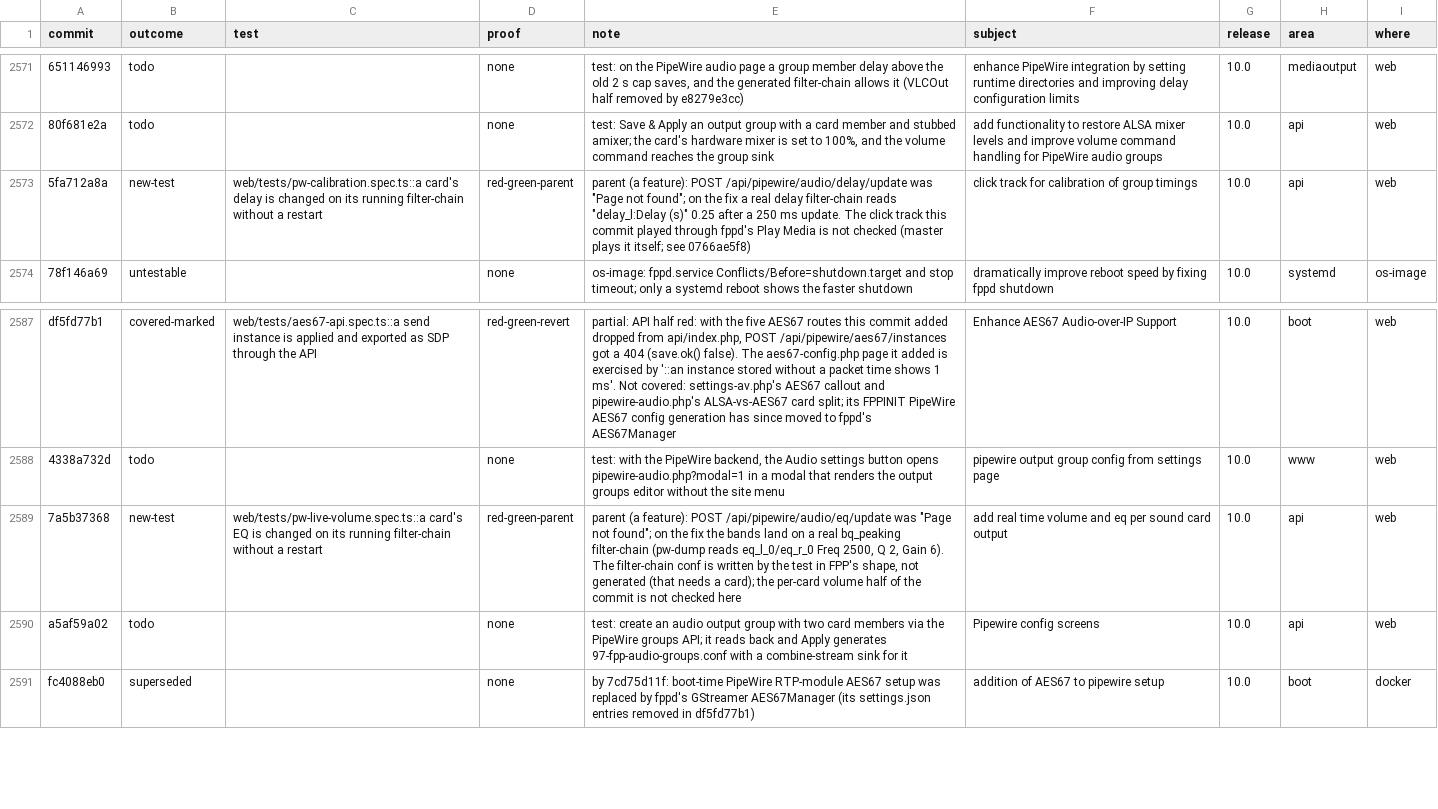
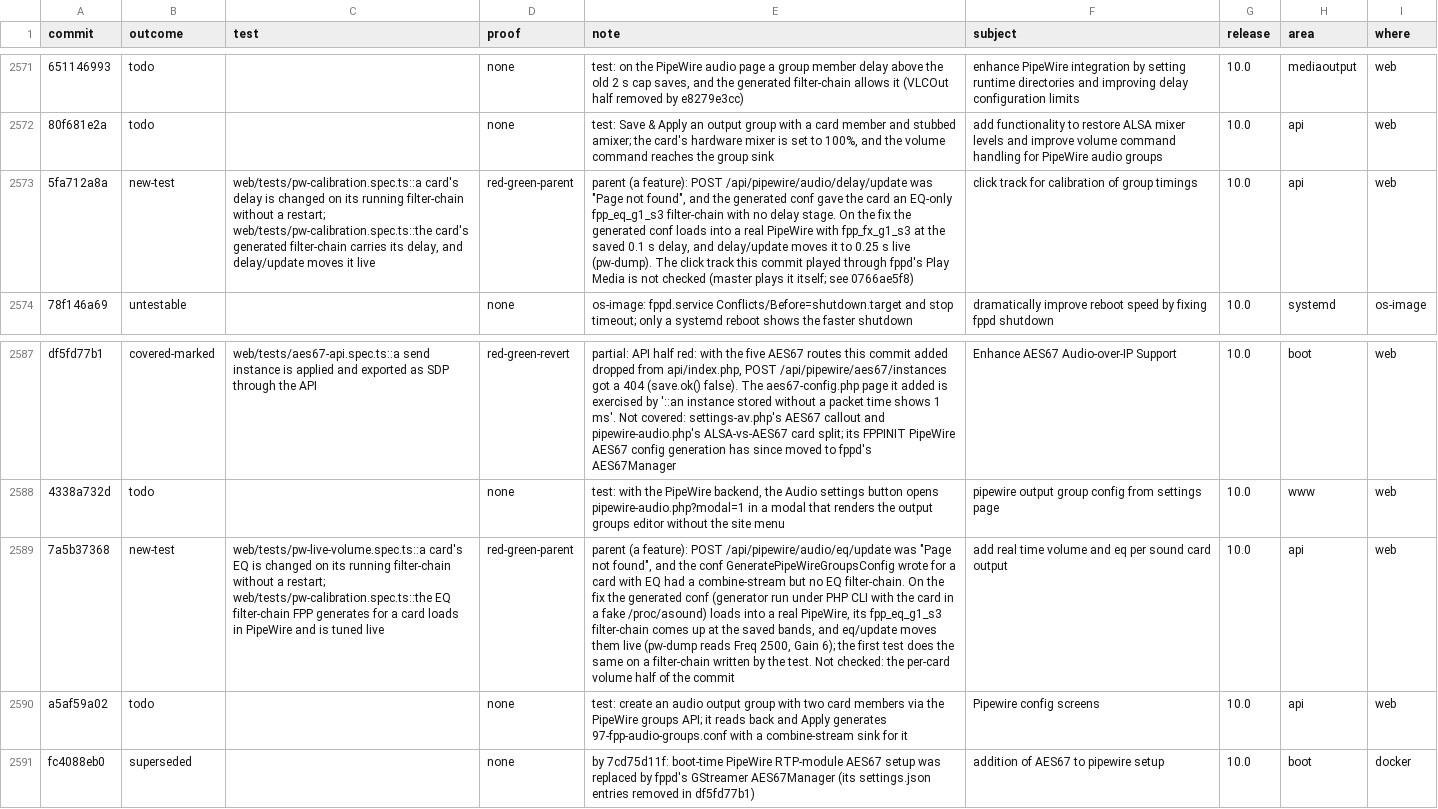
Before and after one commit to FalconChristmas/fpp-tests, a TSV file: ledger/fpp-since-9.5.tsv, drawn as a sheet; only a part is shown, gaps mark what is left out; the diff names each change by its address in the sheet, - before the commit and + after, or states it on an @@ line.

```diff
--- a/ledger/fpp-since-9.5.tsv
+++ b/ledger/fpp-since-9.5.tsv
-C2573 (test): …without a restart
+C2573 (test): …without a restart; web/tests/pw-calibration.spec.ts::the card's generated filter-chain carries its delay, and delay/update moves it live
-E2573 (note): …"Page not found"; on the fix a real delay filter-chain reads "delay_l:Delay (s)" 0.25 after a 250 ms update. The click…
+E2573 (note): …"Page not found", and the generated conf gave the card an EQ-only fpp_eq_g1_s3 filter-chain with no delay stage. On the fix the generated conf loads into a real PipeWire with fpp_fx_g1_s3 at the saved 0.1 s delay, and delay/update moves it to 0.25 s live (pw-dump). The click…
-C2589 (test): …without a restart
+C2589 (test): …without a restart; web/tests/pw-calibration.spec.ts::the EQ filter-chain FPP generates for a card loads in PipeWire and is tuned live
-E2589 (note): …"Page not found"; on the fix the bands land on a real bq_peaking filter-chain (pw-dump reads eq_l_0/eq_r_0 Freq 2500, Q 2, Gain 6). The filter-chain conf is written by the test in FPP's shape, not generated (that needs a card); the per-card volume half of the commit is not checked here
+E2589 (note): …"Page not found", and the conf GeneratePipeWireGroupsConfig wrote for a card with EQ had a combine-stream but no EQ filter-chain. On the fix the generated conf (generator run under PHP CLI with the card in a fake /proc/asound) loads into a real PipeWire, its fpp_eq_g1_s3 filter-chain comes up at the saved bands, and eq/update moves them live (pw-dump reads Freq 2500, Gain 6); the first test does the same on a filter-chain written by the test. Not checked: the per-card volume half of the commit
```
Also changed, not shown: 2 other files.
